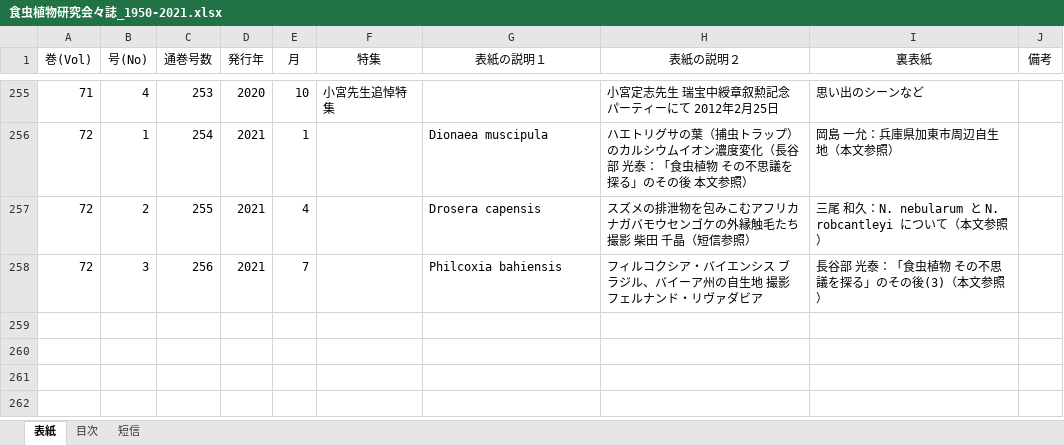
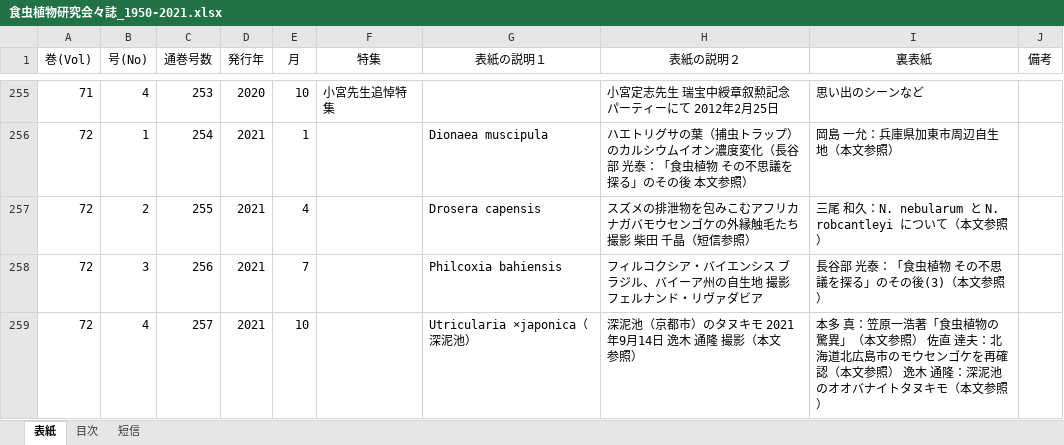
Before and after one commit to tsajiki/IPS, an Excel workbook: 食虫植物研究会々誌_1950-2021.xlsx, sheet 表紙, drawn as a sheet; only a part is shown, gaps mark what is left out; values as stored, in another font and other column widths than the file's, no borders; the diff names each change by its address in the sheet, - before the commit and + after, or states it on an @@ line.

```diff
--- a/食虫植物研究会々誌_1950-2021.xlsx (sheet 表紙)
+++ b/食虫植物研究会々誌_1950-2021.xlsx (sheet 表紙)
+row 259: 72 | 4 | 257 | 2021 | 10 |  | Utricularia ×japonica（深泥池） | 深泥池（京都市）のタヌキモ 2021年9月14日 逸木 通隆 撮影（本文参照） | 本多 真：笠原一浩著「食虫植物の驚異」（本文参照） 佐直 達夫：北海道北広島市のモウセンゴケを再確認（本文参照） 逸木 通隆：深泥池のオオバナイトタヌキモ（本文参照）
```
Also changed, not shown: sheet 目次, sheet 短信.
